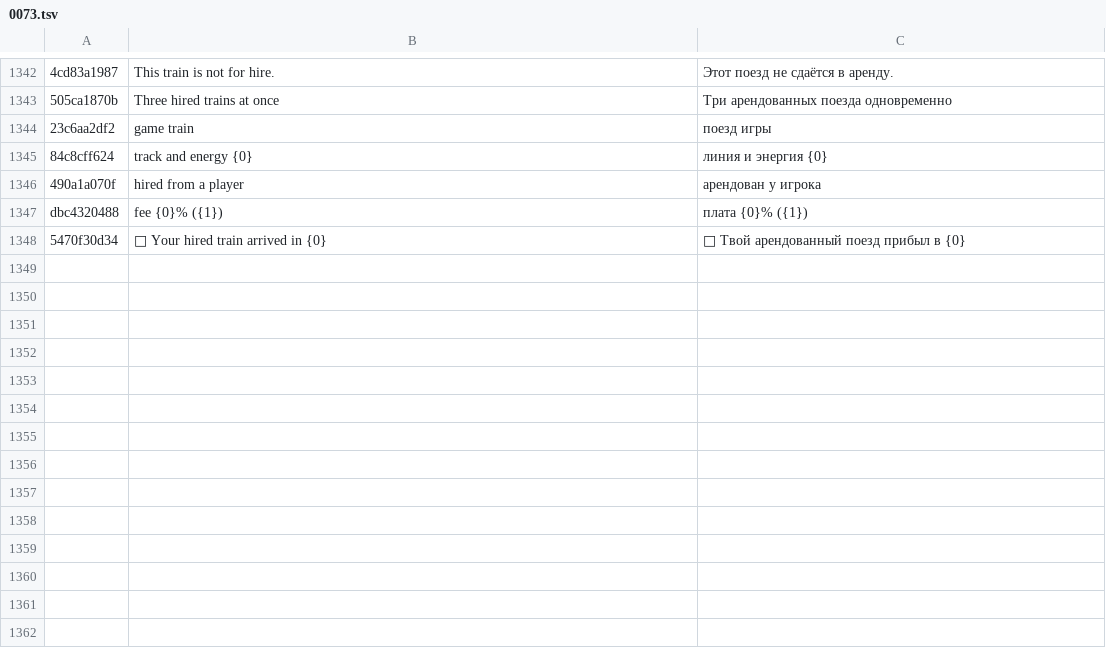
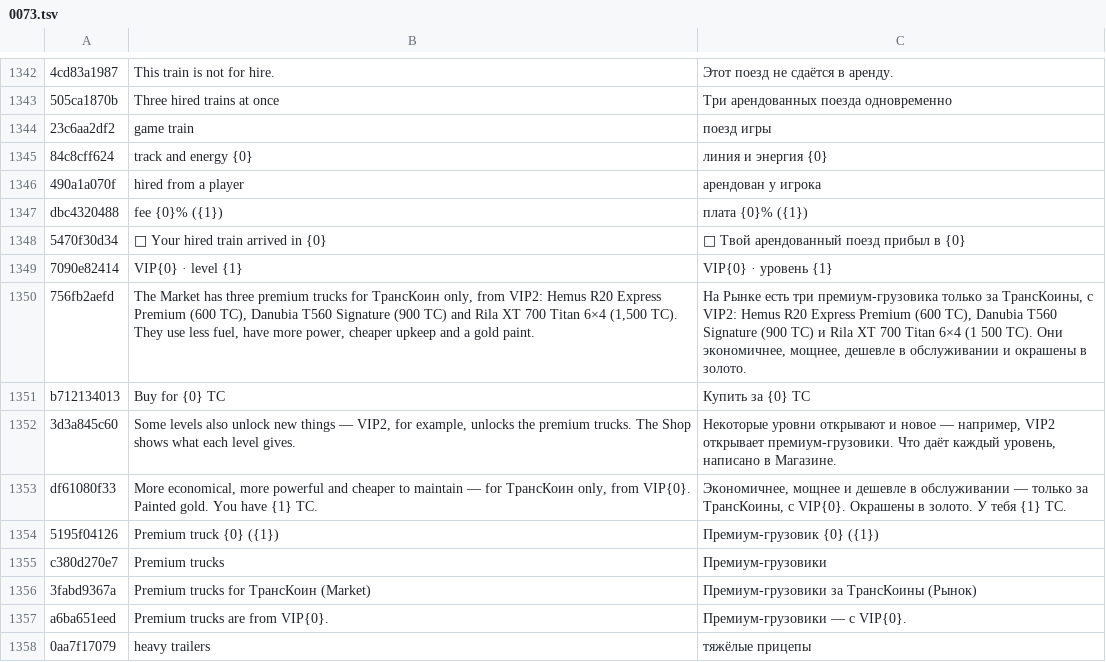
Before and after one commit to ivilinkoto/TransVerse, a TSV file: messages/tr/0073.tsv, drawn as a sheet; only a part is shown, gaps mark what is left out.

```diff
--- a/messages/tr/0073.tsv
+++ b/messages/tr/0073.tsv
@@ -1348 +1348,11 @@ dbc4320488	fee {0}% ({1})	плата {0}% ({1})
 5470f30d34	🚆 Your hired train arrived in {0}	🚆 Твой арендованный поезд прибыл в {0}
+7090e82414	VIP{0} · level {1}	VIP{0} · уровень {1}
+756fb2aefd	The Market has three premium trucks for ТрансКоин only, from VIP2: Hemus R20 Express Premium (600 TC), Danubia T560 Signature (900 TC) and Rila XT 700 Titan 6×4 (1,500 TC). They use less fuel, have more power, cheaper upkeep and a gold paint.	На Рынке есть три премиум-грузовика только за ТрансКоины, с VIP2: Hemus R20 Express Premium (600 TC), Danubia T560 Signature (900 TC) и Rila XT 700 Titan 6×4 (1 500 TC). Они экономичнее, мощнее, дешевле в обслуживании и окрашены в золото.
+b712134013	Buy for {0} TC	Купить за {0} TC
+3d3a845c60	Some levels also unlock new things — VIP2, for example, unlocks the premium trucks. The Shop shows what each level gives.	Некоторые уровни открывают и новое — например, VIP2 открывает премиум-грузовики. Что даёт каждый уровень, написано в Магазине.
+df61080f33	More economical, more powerful and cheaper to maintain — for ТрансКоин only, from VIP{0}. Painted gold. You have {1} TC.	Экономичнее, мощнее и дешевле в обслуживании — только за ТрансКоины, с VIP{0}. Окрашены в золото. У тебя {1} TC.
+5195f04126	Premium truck {0} ({1})	Премиум-грузовик {0} ({1})
+c380d270e7	Premium trucks	Премиум-грузовики
+3fabd9367a	Premium trucks for ТрансКоин (Market)	Премиум-грузовики за ТрансКоины (Рынок)
+a6ba651eed	Premium trucks are from VIP{0}.	Премиум-грузовики — с VIP{0}.
+0aa7f17079	heavy trailers	тяжёлые прицепы
```
Also changed, not shown: 14 other files.
